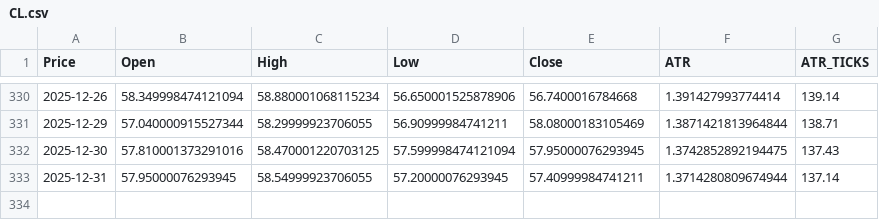
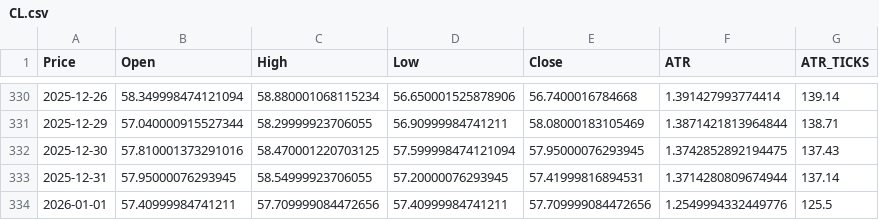
Before and after one commit to tusiklavan13/QuickLot, a CSV file: history/CL.csv, drawn as a sheet; only a part is shown, gaps mark what is left out; the diff names each change by its address in the sheet, - before the commit and + after, or states it on an @@ line.

Commit message:
chore(history): update CSV + market-history.json

```diff
--- a/history/CL.csv
+++ b/history/CL.csv
-E333 (Close): 57.40999984741211
+E333 (Close): 57.41999816894531
+row 334: 2026-01-01 | 57.40999984741211 | 57.709999084472656 | 57.40999984741211 | 57.709999084472656 | 1.2549994332449776 | 125.5
```
Also changed, not shown: history/HG.csv, history/MCL.csv, 16 other files.
